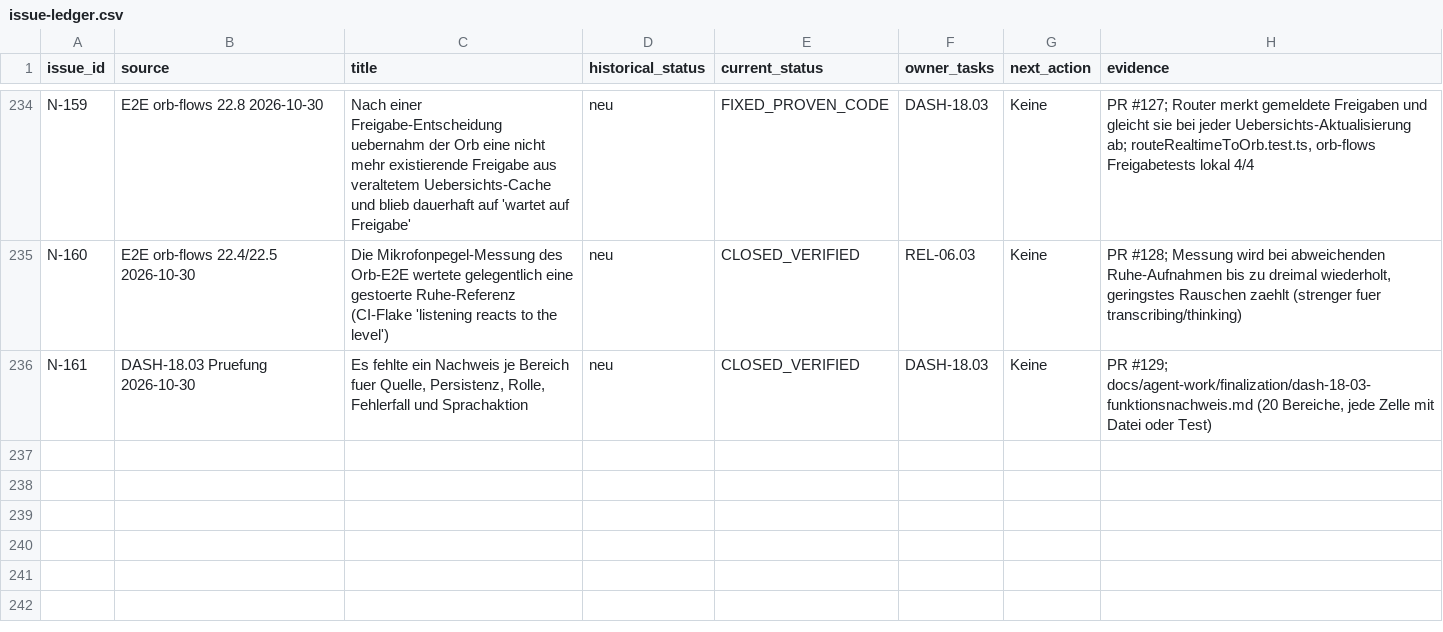
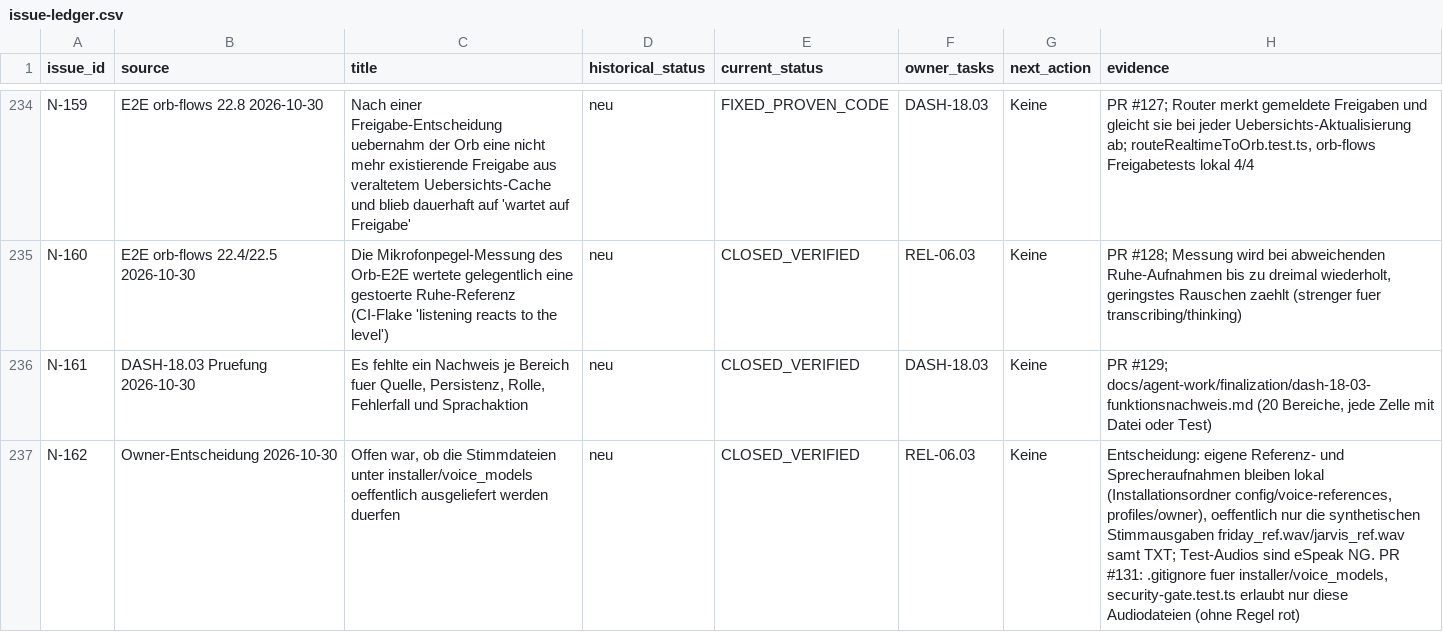
Before and after one commit to rogueki/rogue-friday, a CSV file: docs/agent-work/finalization/issue-ledger.csv, drawn as a sheet; only a part is shown, gaps mark what is left out; the diff names each change by its address in the sheet, - before the commit and + after, or states it on an @@ line.

```diff
--- a/docs/agent-work/finalization/issue-ledger.csv
+++ b/docs/agent-work/finalization/issue-ledger.csv
+row 237: N-162 | Owner-Entscheidung 2026-10-30 | Offen war, ob die Stimmdateien unter installer/voice_models oeffentlich ausgeliefert werden duerfen | neu | CLOSED_VERIFIED | REL-06.03 | Keine | Entscheidung: eigene Referenz- und Sprecheraufnahmen bleiben lokal (Installationsordner config/voice-references, profiles/owner), oeffentlich nur die synthetischen Stimmausgaben friday_ref.wav/jarvis_ref.wav samt TXT; Test-Audios sind eSpeak NG. PR #131: .gitignore fuer installer/voice_models, security-gate.test.ts erlaubt nur diese Audiodateien (ohne Regel rot)
```
Also changed, not shown: 1 other file.
